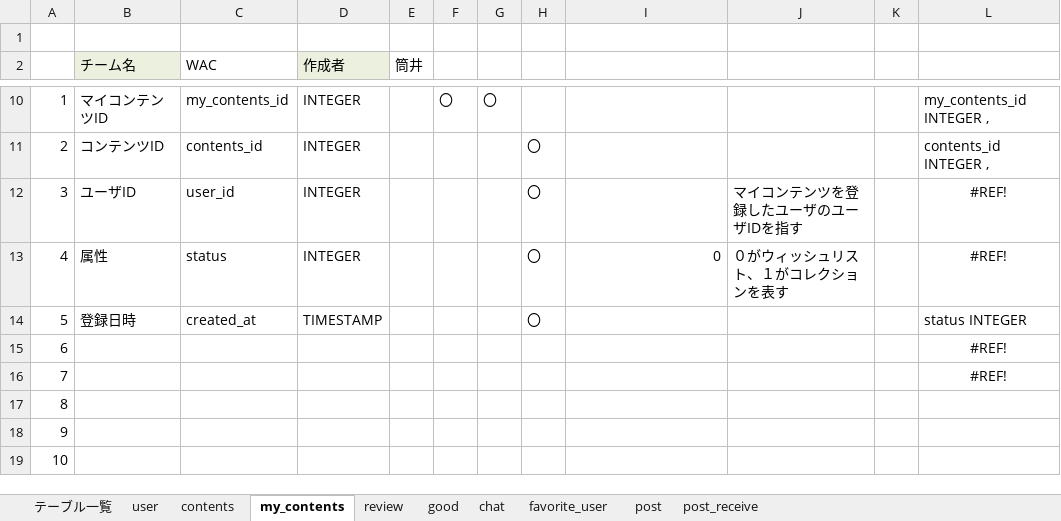
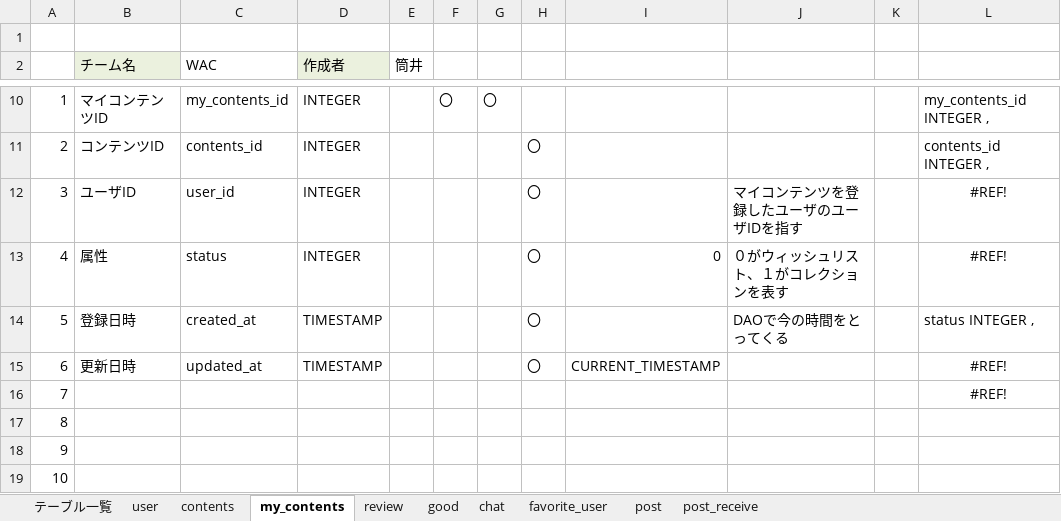
Before and after one commit to plusdojo2024/A2, an Excel workbook: doc/2_外部設計書/02_DB定義書_WAC.xlsx, sheet my_contents, drawn as a sheet; only a part is shown, gaps mark what is left out; values as stored, in another font and other column widths than the file's, no borders; the diff names each change by its address in the sheet, - before the commit and + after, or states it on an @@ line.

```diff
--- a/doc/2_外部設計書/02_DB定義書_WAC.xlsx (sheet my_contents)
+++ b/doc/2_外部設計書/02_DB定義書_WAC.xlsx (sheet my_contents)
-J14: (empty)
+J14: DAOで今の時間をとってくる
-L14: status INTEGER
+L14: status INTEGER ,
-B15 (チーム名): (empty)
+B15 (チーム名): 更新日時
-C15 (WAC): (empty)
+C15 (WAC): updated_at
-D15 (作成者): (empty)
+D15 (作成者): TIMESTAMP
-H15: (empty)
+H15: 〇
-I15: (empty)
+I15: CURRENT_TIMESTAMP
```
Also changed, not shown: sheet good, sheet post_receive, sheet テーブル一覧.
